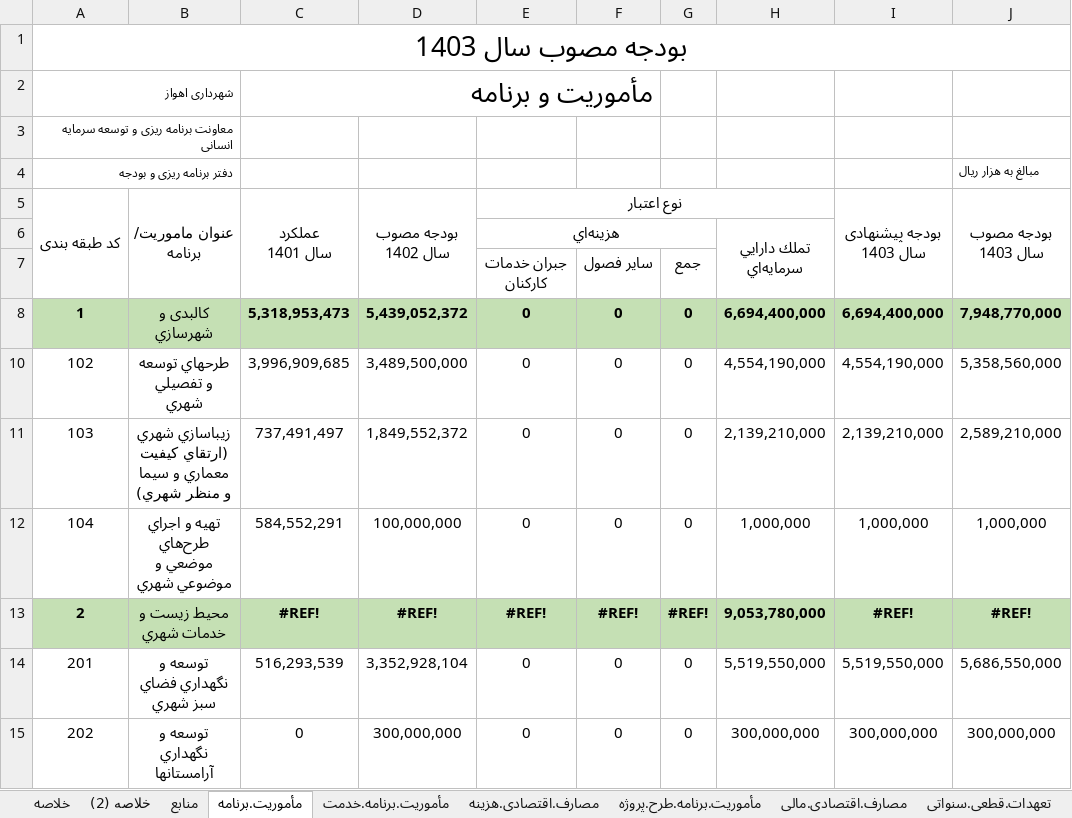
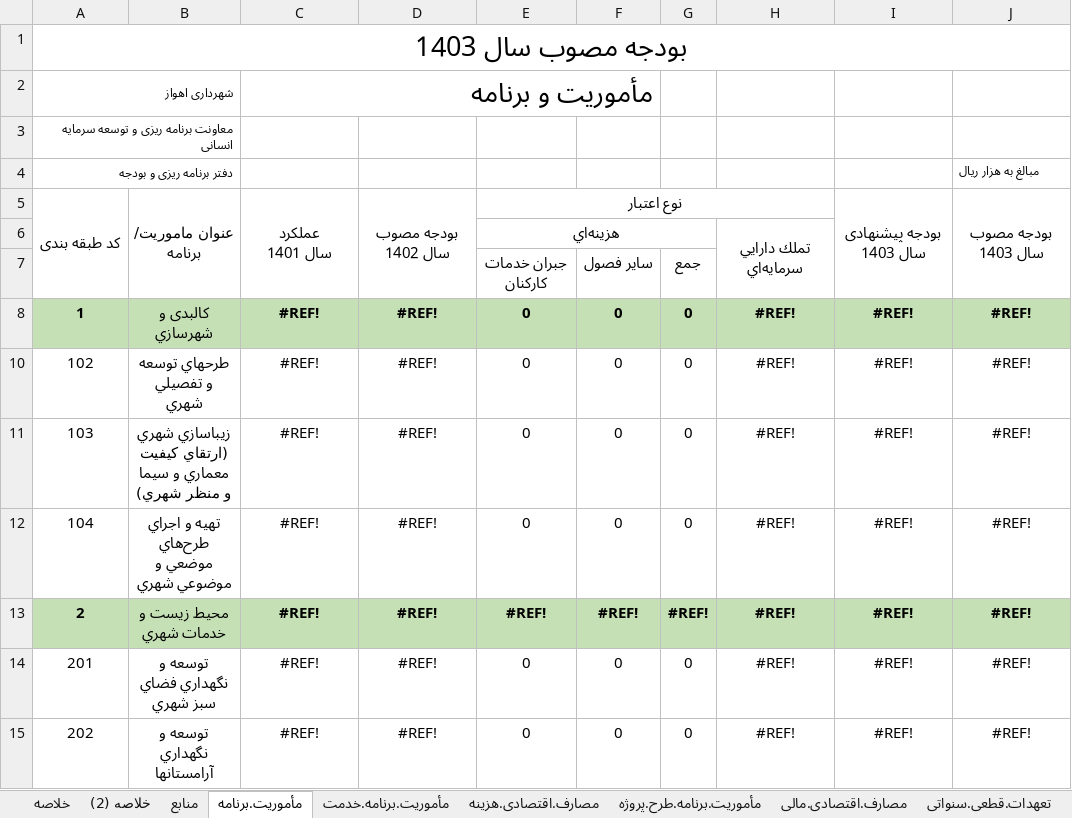
Before and after one commit to kiomarsrezai/Erp_Project, an Excel workbook: NewsWebsite/wwwroot/excel_templates/budget_book.xlsx, sheet مأموریت.برنامه, drawn as a sheet; only a part is shown; values as stored, in another font and other column widths than the file's, no borders; charts and pictures not drawn; the diff covers the shown part only; the diff names each change by its address in the sheet, - before the commit and + after, or states it on an @@ line.

```diff
--- a/NewsWebsite/wwwroot/excel_templates/budget_book.xlsx (sheet مأموریت.برنامه)
+++ b/NewsWebsite/wwwroot/excel_templates/budget_book.xlsx (sheet مأموریت.برنامه)
-C8 (عملكرد سال 1401): 5,318,953,473
+C8 (عملكرد سال 1401): #REF!
-D8 (بودجه مصوب سال 1402): 5,439,052,372
+D8 (بودجه مصوب سال 1402): #REF!
-H8: 6,694,400,000
+H8: #REF!
-I8 (بودجه پیشنهادی سال 1403): 6,694,400,000
+I8 (بودجه پیشنهادی سال 1403): #REF!
-J8 (بودجه مصوب سال 1403): 7,948,770,000
+J8 (بودجه مصوب سال 1403): #REF!
-C10 (عملكرد سال 1401): 3,996,909,685
+C10 (عملكرد سال 1401): #REF!
-D10 (بودجه مصوب سال 1402): 3,489,500,000
+D10 (بودجه مصوب سال 1402): #REF!
-H10: 4,554,190,000
+H10: #REF!
-I10 (بودجه پیشنهادی سال 1403): 4,554,190,000
+I10 (بودجه پیشنهادی سال 1403): #REF!
-J10 (بودجه مصوب سال 1403): 5,358,560,000
+J10 (بودجه مصوب سال 1403): #REF!
-C11 (عملكرد سال 1401): 737,491,497
+C11 (عملكرد سال 1401): #REF!
-D11 (بودجه مصوب سال 1402): 1,849,552,372
+D11 (بودجه مصوب سال 1402): #REF!
-H11: 2,139,210,000
+H11: #REF!
-I11 (بودجه پیشنهادی سال 1403): 2,139,210,000
+I11 (بودجه پیشنهادی سال 1403): #REF!
-J11 (بودجه مصوب سال 1403): 2,589,210,000
+J11 (بودجه مصوب سال 1403): #REF!
-C12 (عملكرد سال 1401): 584,552,291
+C12 (عملكرد سال 1401): #REF!
-D12 (بودجه مصوب سال 1402): 100,000,000
+D12 (بودجه مصوب سال 1402): #REF!
-H12: 1,000,000
+H12: #REF!
-I12 (بودجه پیشنهادی سال 1403): 1,000,000
+I12 (بودجه پیشنهادی سال 1403): #REF!
-J12 (بودجه مصوب سال 1403): 1,000,000
+J12 (بودجه مصوب سال 1403): #REF!
-H13: 9,053,780,000
+H13: #REF!
-C14 (عملكرد سال 1401): 516,293,539
+C14 (عملكرد سال 1401): #REF!
-D14 (بودجه مصوب سال 1402): 3,352,928,104
+D14 (بودجه مصوب سال 1402): #REF!
-H14: 5,519,550,000
+H14: #REF!
-I14 (بودجه پیشنهادی سال 1403): 5,519,550,000
+I14 (بودجه پیشنهادی سال 1403): #REF!
-J14 (بودجه مصوب سال 1403): 5,686,550,000
+J14 (بودجه مصوب سال 1403): #REF!
-C15 (عملكرد سال 1401): 0
+C15 (عملكرد سال 1401): #REF!
-D15 (بودجه مصوب سال 1402): 300,000,000
+D15 (بودجه مصوب سال 1402): #REF!
-H15: 300,000,000
+H15: #REF!
-I15 (بودجه پیشنهادی سال 1403): 300,000,000
+I15 (بودجه پیشنهادی سال 1403): #REF!
-J15 (بودجه مصوب سال 1403): 300,000,000
+J15 (بودجه مصوب سال 1403): #REF!
```
Also changed, not shown: 88 edited cells elsewhere in this sheet, sheet مأموریت.برنامه.طرح.پروژه, sheet مصارف.اقتصادی.مالی, sheet خلاصه (2), sheet تعهدات.قطعی.سنواتی, sheet خلاصه, sheet مصارف.اقتصادی.هزینه, formulas that keep their value, hidden cells, 3 other files.
